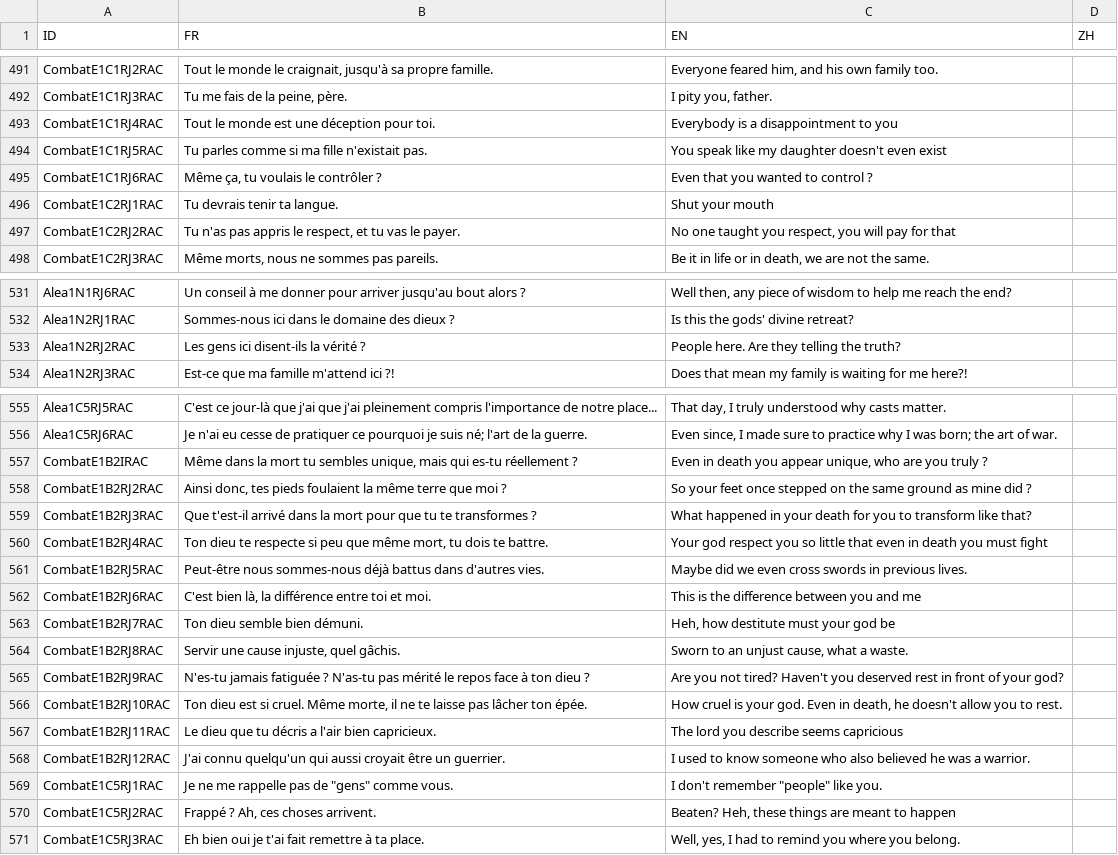
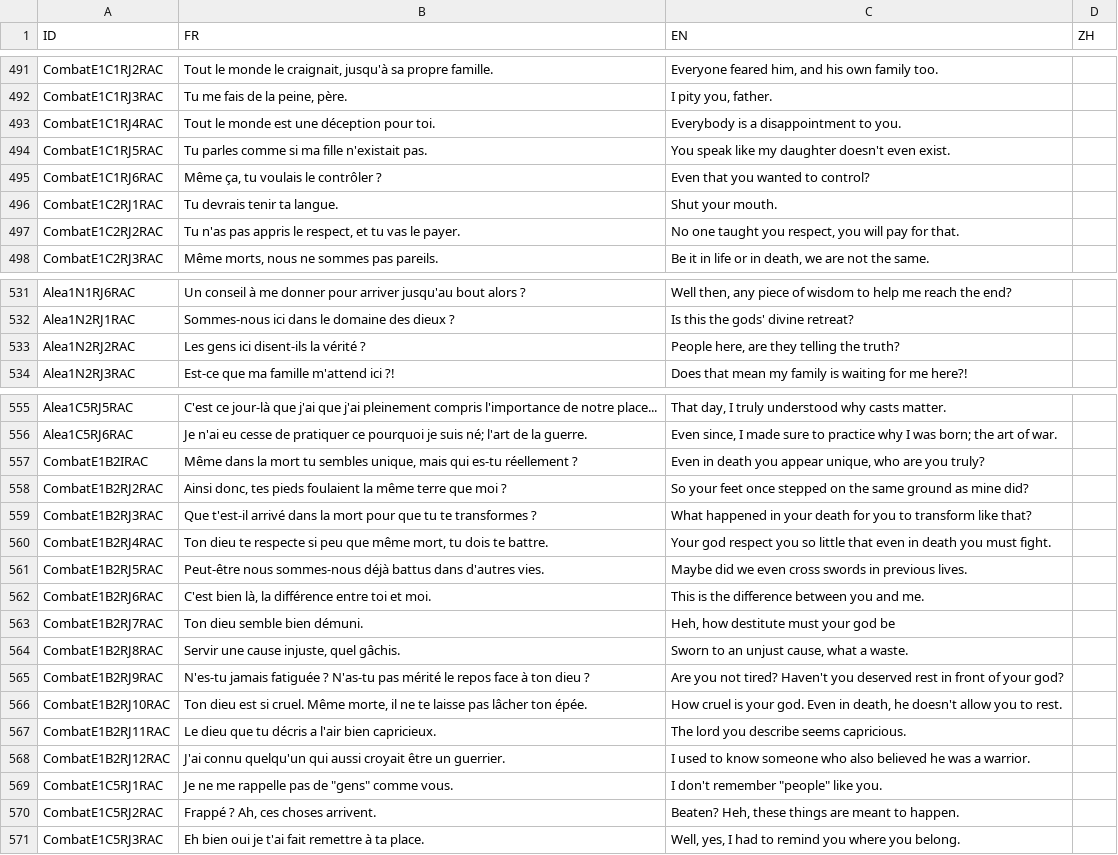
Before and after one commit to faresBelmadi/GF, a CSV file: Assets/StreamingAssets/Traduction/GameTraductionFile.csv, drawn as a sheet; only a part is shown, gaps mark what is left out; the diff covers the shown part only.

```diff
--- a/Assets/StreamingAssets/Traduction/GameTraductionFile.csv
+++ b/Assets/StreamingAssets/Traduction/GameTraductionFile.csv
@@ -531,7 +531,7 @@ CombatE1C1RJ2RAC; Tout le monde le craignait, jusqu'à sa propre famille. ;Every
 CombatE1C1RJ3RAC;Tu me fais de la peine, père.;I pity you, father.;
-CombatE1C1RJ4RAC;Tout le monde est une déception pour toi.;Everybody is a disappointment to you;
-CombatE1C1RJ5RAC;Tu parles comme si ma fille n'existait pas.;You speak like my daughter doesn't even exist;
-CombatE1C1RJ6RAC;Même ça, tu voulais le contrôler ?;Even that you wanted to control ?;
-CombatE1C2RJ1RAC;Tu devrais tenir ta langue.;Shut your mouth;
-CombatE1C2RJ2RAC;Tu n'as pas appris le respect, et tu vas le payer.;No one taught you respect, you will pay for that;
+CombatE1C1RJ4RAC;Tout le monde est une déception pour toi.;Everybody is a disappointment to you.;
+CombatE1C1RJ5RAC;Tu parles comme si ma fille n'existait pas.;You speak like my daughter doesn't even exist.;
+CombatE1C1RJ6RAC;Même ça, tu voulais le contrôler ?;Even that you wanted to control?;
+CombatE1C2RJ1RAC;Tu devrais tenir ta langue.;Shut your mouth.;
+CombatE1C2RJ2RAC;Tu n'as pas appris le respect, et tu vas le payer.;No one taught you respect, you will pay for that.;
 CombatE1C2RJ3RAC;Même morts, nous ne sommes pas pareils.;Be it in life or in death, we are not the same.;
@@ -571,3 +571,3 @@ Alea1N1RJ6RAC;Un conseil à me donner pour arriver jusqu'au bout alors ? ;Well t
 Alea1N2RJ1RAC; Sommes-nous ici dans le domaine des dieux ?;Is this the gods' divine retreat? ;
-Alea1N2RJ2RAC;Les gens ici disent-ils la vérité ?;People here. Are they telling the truth?;
+Alea1N2RJ2RAC;Les gens ici disent-ils la vérité ?;People here, are they telling the truth?;
 Alea1N2RJ3RAC;Est-ce que ma famille m'attend ici ?!;Does that mean my family is waiting for me here?!;
@@ -595,8 +595,8 @@ Alea1C5RJ5RAC;C'est ce jour-là que j'ai que j'ai pleinement compris l'importanc
 Alea1C5RJ6RAC;"Je n'ai eu cesse de pratiquer ce pourquoi je suis né; l'art de la guerre.";"Even since, I made sure to practice why I was born; the art of war. ";
-CombatE1B2IRAC;Même dans la mort tu sembles unique, mais qui es-tu réellement ?;Even in death you appear unique, who are you truly ? ;
-CombatE1B2RJ2RAC;Ainsi donc, tes pieds foulaient la même terre que moi ?;So your feet once stepped on the same ground as mine did ? ;
+CombatE1B2IRAC;Même dans la mort tu sembles unique, mais qui es-tu réellement ?;Even in death you appear unique, who are you truly? ;
+CombatE1B2RJ2RAC;Ainsi donc, tes pieds foulaient la même terre que moi ?;So your feet once stepped on the same ground as mine did?;
 CombatE1B2RJ3RAC;Que t'est-il arrivé dans la mort pour que tu te transformes ?;What happened in your death for you to transform like that? ;
-CombatE1B2RJ4RAC;Ton dieu te respecte si peu que même mort, tu dois te battre.;Your god respect you so little that even in death you must fight;
+CombatE1B2RJ4RAC;Ton dieu te respecte si peu que même mort, tu dois te battre.;Your god respect you so little that even in death you must fight.;
 CombatE1B2RJ5RAC;Peut-être nous sommes-nous déjà battus dans d'autres vies.;Maybe did we even cross swords in previous lives. ;
-CombatE1B2RJ6RAC;C'est bien là, la différence entre toi et moi.;This is the difference between you and me;
+CombatE1B2RJ6RAC;C'est bien là, la différence entre toi et moi.;This is the difference between you and me.;
 CombatE1B2RJ7RAC;Ton dieu semble bien démuni.;Heh, how destitute must your god be;
@@ -605,6 +605,6 @@ CombatE1B2RJ9RAC;N'es-tu jamais fatiguée ? N'as-tu pas mérité le repos face
 CombatE1B2RJ10RAC;Ton dieu est si cruel. Même morte, il ne te laisse pas lâcher ton épée.;How cruel is your god. Even in death, he doesn't allow you to rest.;
-CombatE1B2RJ11RAC;Le dieu que tu décris a l'air bien capricieux.;The lord you describe seems capricious;
+CombatE1B2RJ11RAC;Le dieu que tu décris a l'air bien capricieux.;The lord you describe seems capricious.;
 CombatE1B2RJ12RAC;J'ai connu quelqu'un qui aussi croyait être un guerrier.;I used to know someone who also believed he was a warrior.;
 CombatE1C5RJ1RAC;"Je ne me rappelle pas de ""gens"" comme vous.";"I don't remember ""people"" like you.";
-CombatE1C5RJ2RAC;Frappé ? Ah, ces choses arrivent.;Beaten? Heh, these things are meant to happen;
+CombatE1C5RJ2RAC;Frappé ? Ah, ces choses arrivent.;Beaten? Heh, these things are meant to happen.;
 CombatE1C5RJ3RAC;Eh bien oui je t'ai fait remettre à ta place. ;Well, yes, I had to remind you where you belong. ;
```
Also changed, not shown: 25 edited cells elsewhere in this file, Assets/StreamingAssets/Traduction/CapaTraductionFile.csv.
